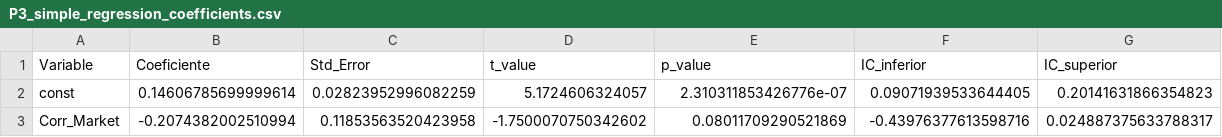
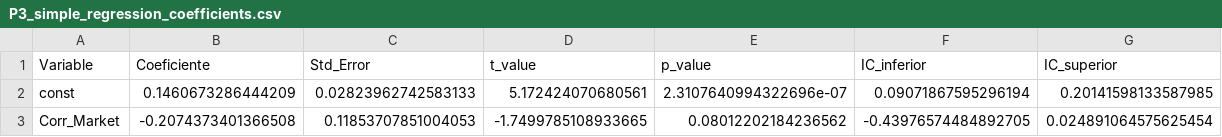
Before and after one commit to fabio2k3/AlphaTech-Analyzer, a CSV file: data/processed/regression/P3_simple_regression_coefficients.csv, drawn as a sheet.

```diff
--- a/data/processed/regression/P3_simple_regression_coefficients.csv
+++ b/data/processed/regression/P3_simple_regression_coefficients.csv
@@ -1,3 +1,3 @@
 Variable,Coeficiente,Std_Error,t_value,p_value,IC_inferior,IC_superior
-const,0.14606785699999614,0.02823952996082259,5.1724606324057,2.310311853426776e-07,0.09071939533644405,0.20141631866354823
-Corr_Market,-0.2074382002510994,0.11853563520423958,-1.7500070750342602,0.08011709290521869,-0.43976377613598716,0.024887375633788317
+const,0.1460673286444209,0.02823962742583133,5.172424070680561,2.3107640994322696e-07,0.09071867595296194,0.20141598133587985
+Corr_Market,-0.2074373401366508,0.11853707851004053,-1.7499785108933665,0.08012202184236562,-0.43976574484892705,0.024891064575625454
```
Also changed, not shown: data/processed/inference/capm_compare_qqq_eqw.csv, data/processed/regression/P3_regression_data.csv, 57 other files.
